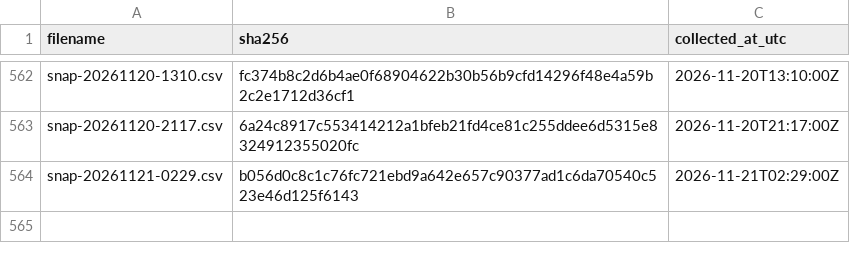
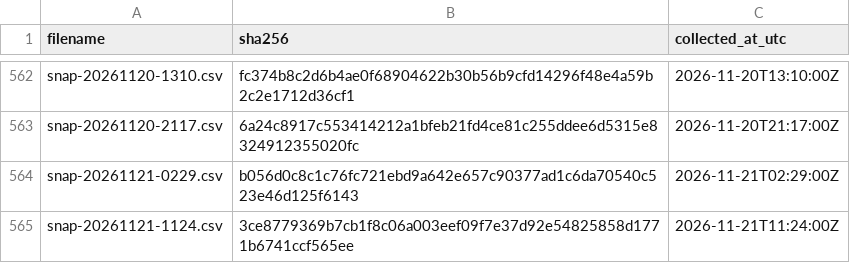
Before and after one commit to twill3c/midashi-sanmenkyo, a CSV file: data/ledger.csv, drawn as a sheet; only a part is shown, gaps mark what is left out; the diff names each change by its address in the sheet, - before the commit and + after, or states it on an @@ line.

```diff
--- a/data/ledger.csv
+++ b/data/ledger.csv
+row 565: snap-20261121-1124.csv | 3ce8779369b7cb1f8c06a003eef09f7e37d92e54825858d1771b6741ccf565ee | 2026-11-21T11:24:00Z
```
Also changed, not shown: data/processed/clusters.csv, data/processed/stats.csv, 5 other files.
